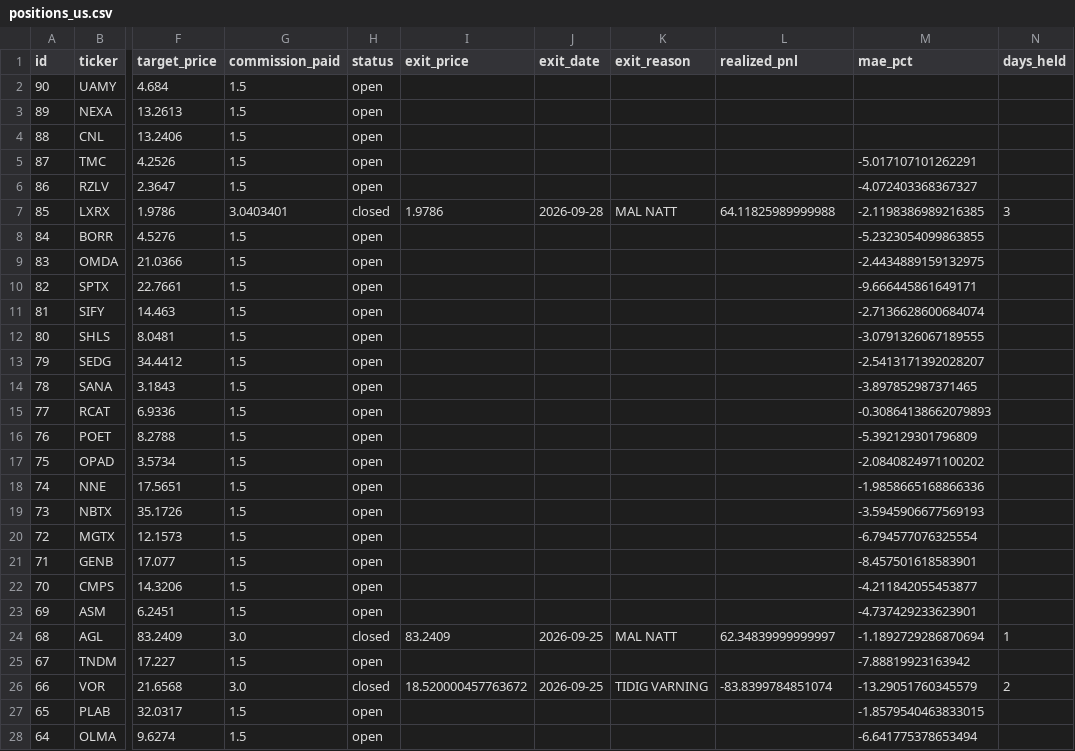
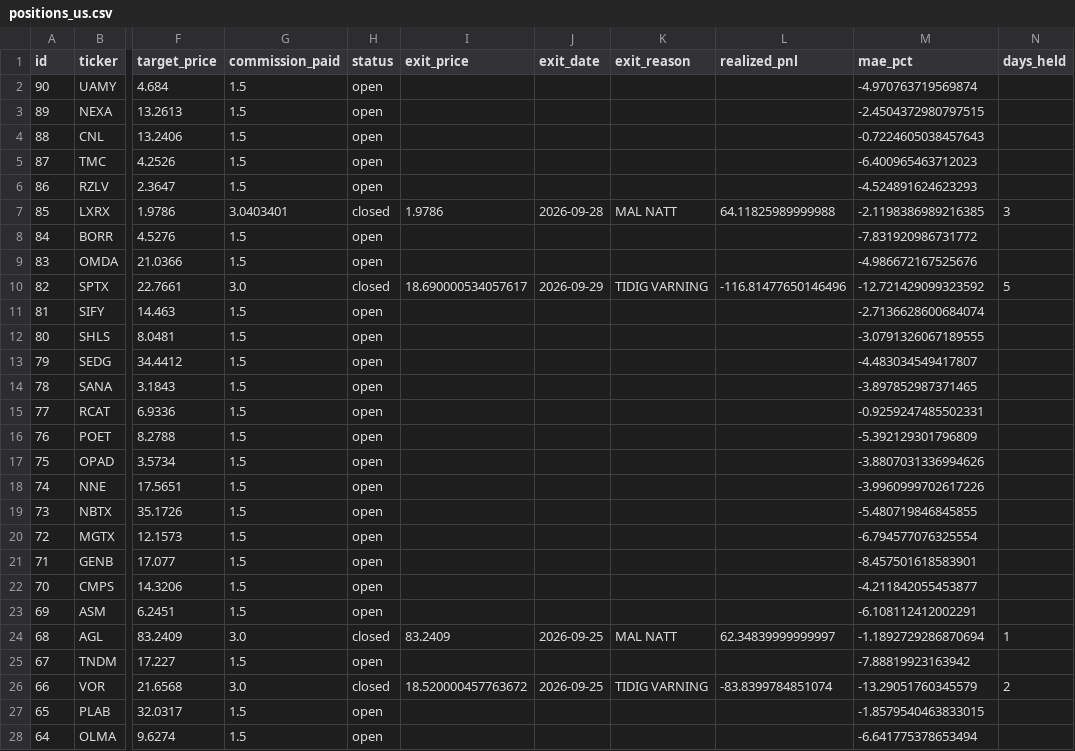
Before and after one commit to benjaminneilan16/small-cap, a CSV file: reports/positions_us.csv, drawn as a sheet; only a part is shown, gaps mark what is left out; the diff covers the shown part only; the diff names each change by its address in the sheet, - before the commit and + after, or states it on an @@ line.

```diff
--- a/reports/positions_us.csv
+++ b/reports/positions_us.csv
-M2 (mae_pct): (empty)
+M2 (mae_pct): -4.970763719569874
-M3 (mae_pct): (empty)
+M3 (mae_pct): -2.4504372980797515
-M4 (mae_pct): (empty)
+M4 (mae_pct): -0.7224605038457643
-M5 (mae_pct): -5.017107101262291
+M5 (mae_pct): -6.400965463712023
-M6 (mae_pct): -4.072403368367327
+M6 (mae_pct): -4.524891624623293
-M8 (mae_pct): -5.2323054099863855
+M8 (mae_pct): -7.831920986731772
-M9 (mae_pct): -2.4434889159132975
+M9 (mae_pct): -4.986672167525676
-G10 (commission_paid): 1.5
+G10 (commission_paid): 3.0
-H10 (status): open
+H10 (status): closed
-I10 (exit_price): (empty)
+I10 (exit_price): 18.690000534057617
-J10 (exit_date): (empty)
+J10 (exit_date): 2026-09-29
-K10 (exit_reason): (empty)
+K10 (exit_reason): TIDIG VARNING
-L10 (realized_pnl): (empty)
+L10 (realized_pnl): -116.81477650146496
-M10 (mae_pct): -9.666445861649171
+M10 (mae_pct): -12.721429099323592
-N10 (days_held): (empty)
+N10 (days_held): 5
-M13 (mae_pct): -2.5413171392028207
+M13 (mae_pct): -4.483034549417807
-M15 (mae_pct): -0.30864138662079893
+M15 (mae_pct): -0.9259247485502331
-M17 (mae_pct): -2.0840824971100202
+M17 (mae_pct): -3.8807031336994626
-M18 (mae_pct): -1.9858665168866336
+M18 (mae_pct): -3.9960999702617226
-M19 (mae_pct): -3.5945906677569193
+M19 (mae_pct): -5.480719846845855
-M23 (mae_pct): -4.737429233623901
+M23 (mae_pct): -6.108112412002291
```
Also changed, not shown: 9 edited cells elsewhere in this file, 3 other files.
